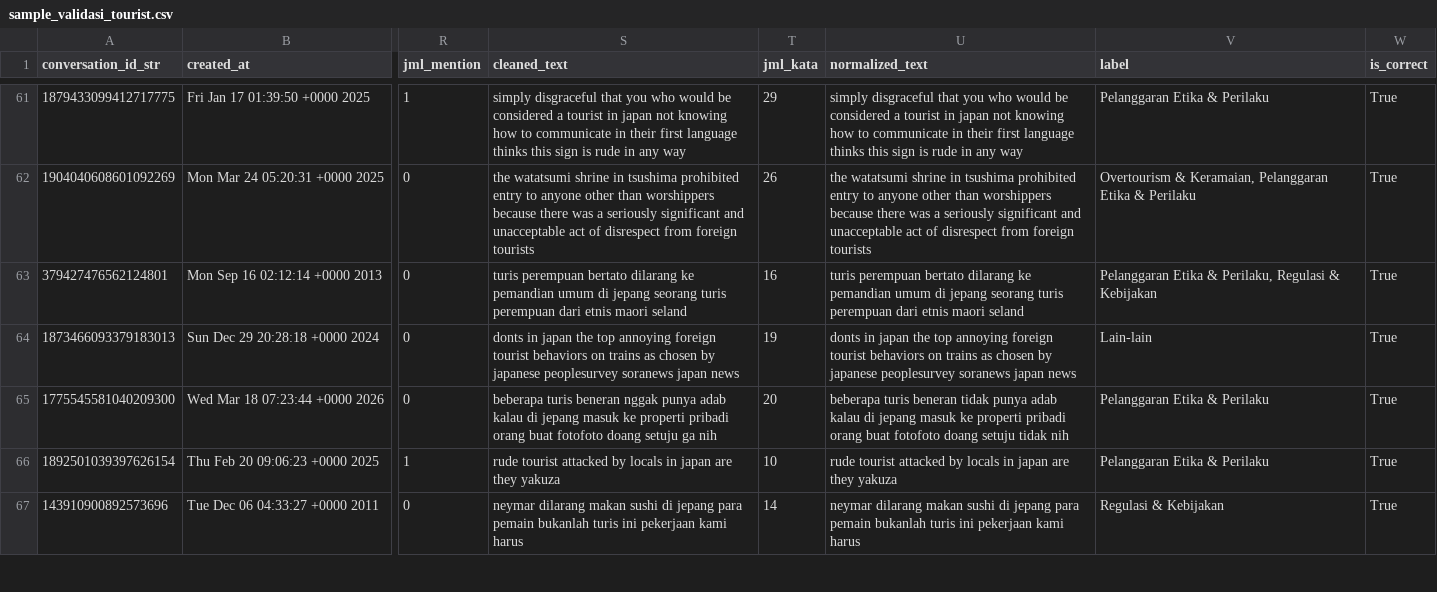
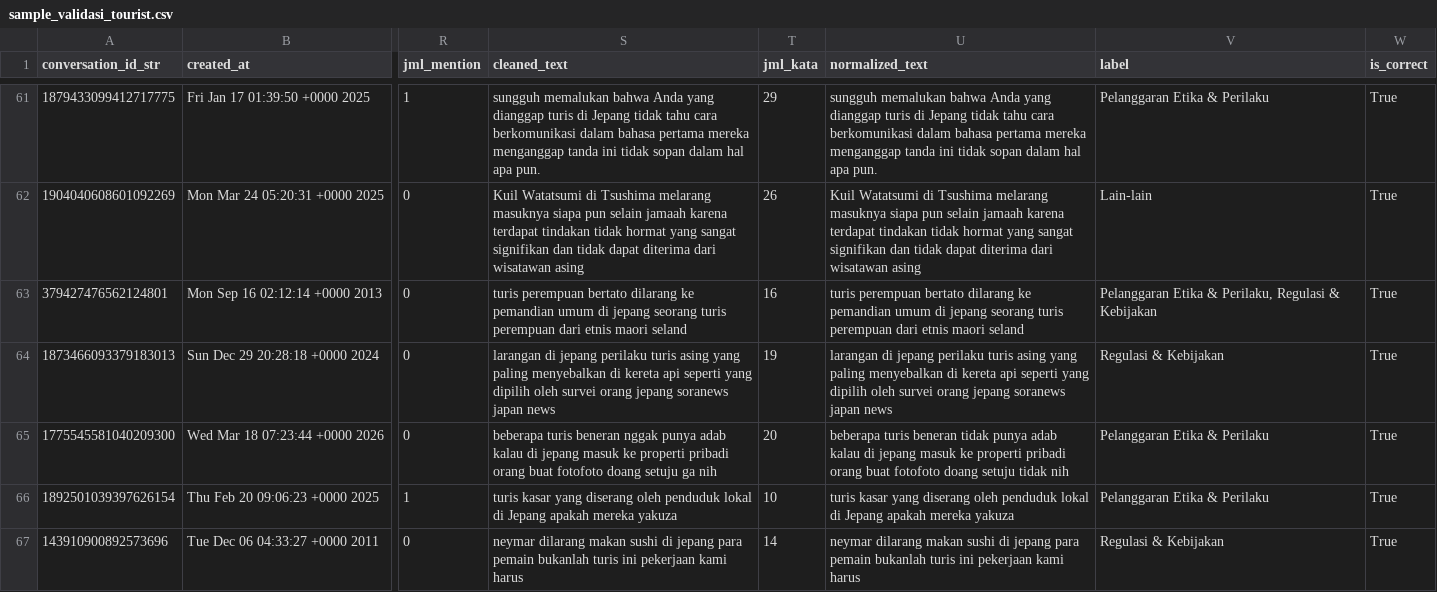
Before and after one commit to mnabilfs/problematic-tourist-japan-sentiment-pipeline, a CSV file: data/processed/sample_validasi_tourist.csv, drawn as a sheet; only a part is shown, gaps mark what is left out; the diff covers the shown part only; the diff names each change by its address in the sheet, - before the commit and + after, or states it on an @@ line.

Commit message:
add: modeling accuracy update: preprocessing turn comment into bahasa

```diff
--- a/data/processed/sample_validasi_tourist.csv
+++ b/data/processed/sample_validasi_tourist.csv
-S61 (cleaned_text): simply disgraceful that you who would be considered a tourist in japan not knowing how to communicate in their first language thinks this sign is rude in any way
+S61 (cleaned_text): sungguh memalukan bahwa Anda yang dianggap turis di Jepang tidak tahu cara berkomunikasi dalam bahasa pertama mereka menganggap tanda ini tidak sopan dalam hal apa pun.
-U61 (normalized_text): simply disgraceful that you who would be considered a tourist in japan not knowing how to communicate in their first language thinks this sign is rude in any way
+U61 (normalized_text): sungguh memalukan bahwa Anda yang dianggap turis di Jepang tidak tahu cara berkomunikasi dalam bahasa pertama mereka menganggap tanda ini tidak sopan dalam hal apa pun.
-S62 (cleaned_text): the watatsumi shrine in tsushima prohibited entry to anyone other than worshippers because there was a seriously significant and unacceptable act of disrespect from foreign tourists
+S62 (cleaned_text): Kuil Watatsumi di Tsushima melarang masuknya siapa pun selain jamaah karena terdapat tindakan tidak hormat yang sangat signifikan dan tidak dapat diterima dari wisatawan asing
-U62 (normalized_text): the watatsumi shrine in tsushima prohibited entry to anyone other than worshippers because there was a seriously significant and unacceptable act of disrespect from foreign tourists
+U62 (normalized_text): Kuil Watatsumi di Tsushima melarang masuknya siapa pun selain jamaah karena terdapat tindakan tidak hormat yang sangat signifikan dan tidak dapat diterima dari wisatawan asing
-V62 (label): Overtourism & Keramaian, Pelanggaran Etika & Perilaku
+V62 (label): Lain-lain
-S64 (cleaned_text): donts in japan the top annoying foreign tourist behaviors on trains as chosen by japanese peoplesurvey soranews japan…
+S64 (cleaned_text): larangan di jepang perilaku turis asing yang paling menyebalkan di kereta api seperti yang dipilih oleh survei orang jepang soranews japan…
-U64 (normalized_text): donts in japan the top annoying foreign tourist behaviors on trains as chosen by japanese peoplesurvey soranews japan…
+U64 (normalized_text): larangan di jepang perilaku turis asing yang paling menyebalkan di kereta api seperti yang dipilih oleh survei orang jepang soranews japan…
-V64 (label): Lain-lain
+V64 (label): Regulasi & Kebijakan
-S66 (cleaned_text): rude tourist attacked by locals in japan are they yakuza
+S66 (cleaned_text): turis kasar yang diserang oleh penduduk lokal di Jepang apakah mereka yakuza
-U66 (normalized_text): rude tourist attacked by locals in japan are they yakuza
+U66 (normalized_text): turis kasar yang diserang oleh penduduk lokal di Jepang apakah mereka yakuza
```
Also changed, not shown: 117 edited cells elsewhere in this file, 4 other files.
